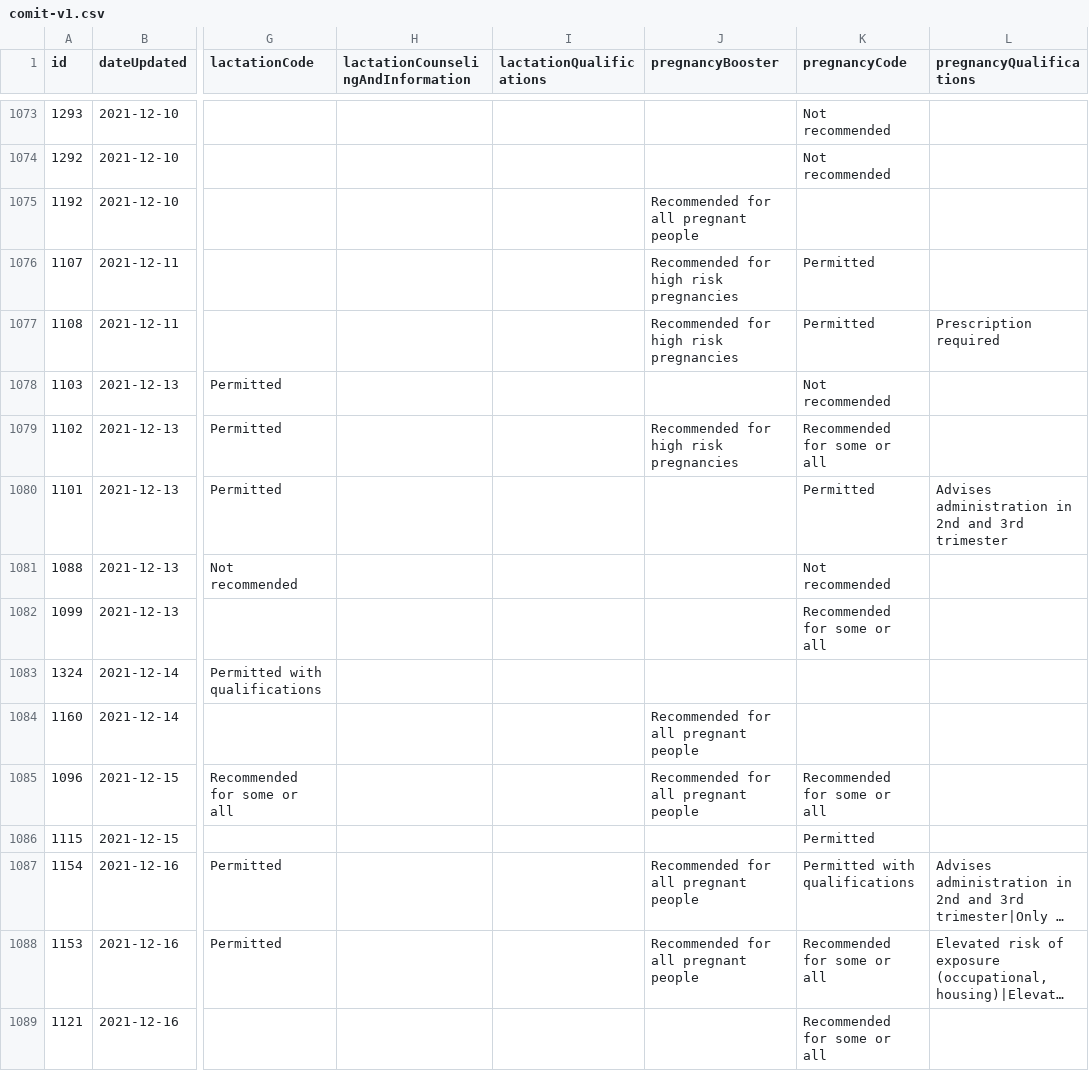
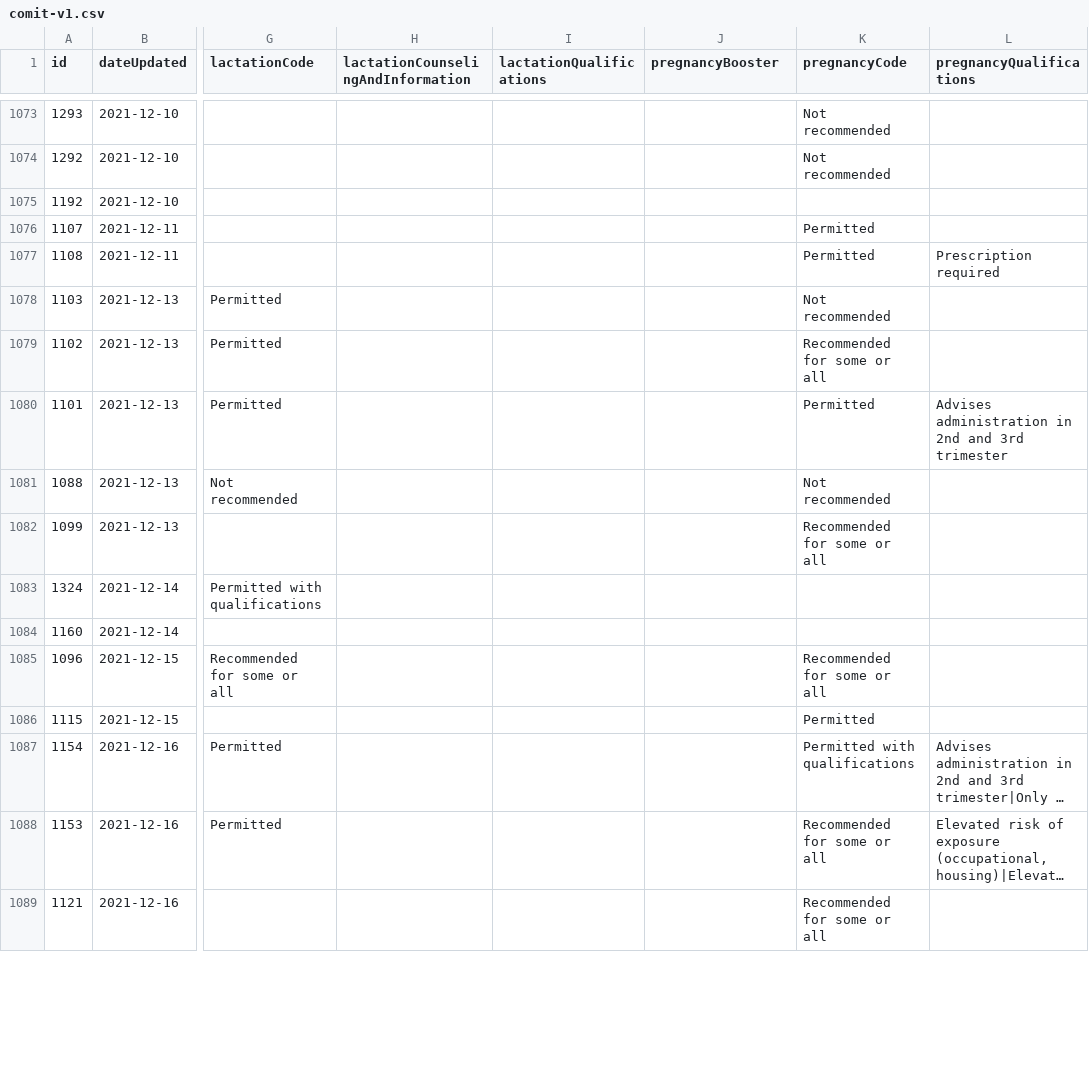
Before and after one commit to govex/ivac-comit, a CSV file: static/data/comit-v1.csv, drawn as a sheet; only a part is shown, gaps mark what is left out; long unchanged cells end in …; the diff covers the shown part only; the diff names each change by its address in the sheet, - before the commit and + after, or states it on an @@ line.

Commit message:
automated data update

```diff
--- a/static/data/comit-v1.csv
+++ b/static/data/comit-v1.csv
-J1075 (pregnancyBooster): Recommended for all pregnant people
+J1075 (pregnancyBooster): (empty)
-J1076:J1077 (pregnancyBooster): Recommended for high risk pregnancies
+J1076:J1077 (pregnancyBooster): (empty)
-J1079 (pregnancyBooster): Recommended for high risk pregnancies
+J1079 (pregnancyBooster): (empty)
-J1084:J1085 (pregnancyBooster): Recommended for all pregnant people
+J1084:J1085 (pregnancyBooster): (empty)
-J1087:J1088 (pregnancyBooster): Recommended for all pregnant people
+J1087:J1088 (pregnancyBooster): (empty)
```
Also changed, not shown: 2 added rows, 1 removed row and 130 edited cells elsewhere in this file, 1 other file.
